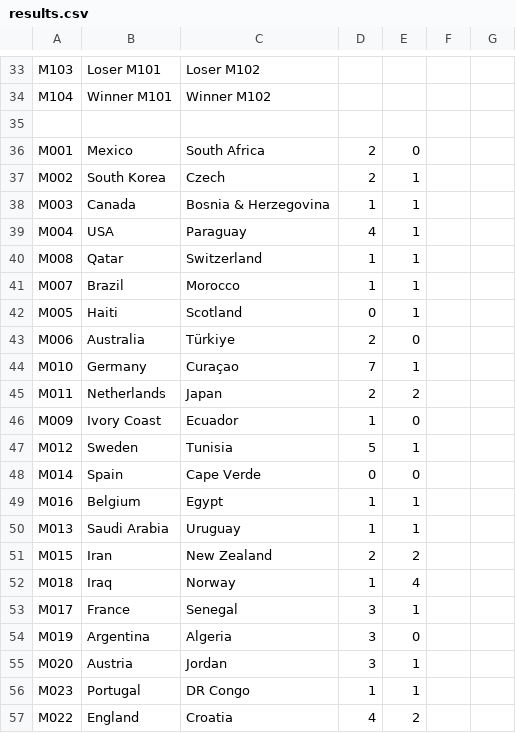
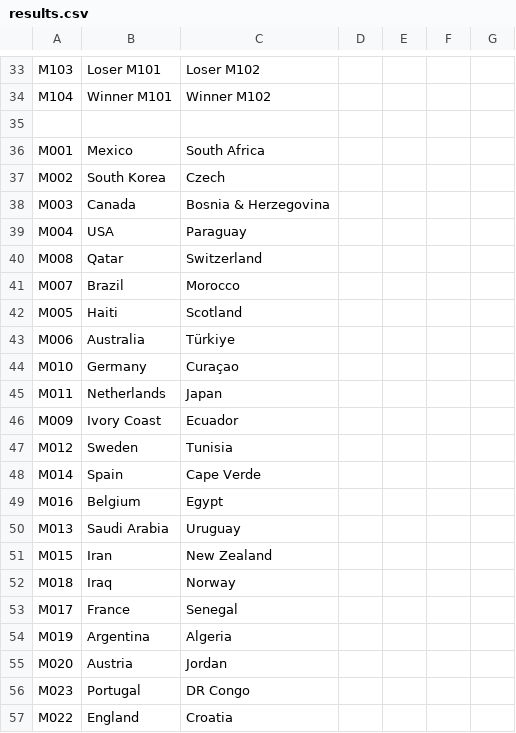
Before and after one commit to cantonadong/FIFA-World-Cup-2026-Server, a CSV file: public/data/results.csv, drawn as a sheet; only a part is shown, gaps mark what is left out; the diff covers the shown part only.

Commit message:
Update results.csv

```diff
--- a/public/data/results.csv
+++ b/public/data/results.csv
@@ -35,23 +35,23 @@
 
-"M001","Mexico","South Africa","2","0","",""
-"M002","South Korea","Czech","2","1","",""
-"M003","Canada","Bosnia & Herzegovina","1","1","",""
-"M004","USA","Paraguay","4","1","",""
-"M008","Qatar","Switzerland","1","1","",""
-"M007","Brazil","Morocco","1","1","",""
-"M005","Haiti","Scotland","0","1","",""
-"M006","Australia","Türkiye","2","0","",""
-"M010","Germany","Curaçao","7","1","",""
-"M011","Netherlands","Japan","2","2","",""
-"M009","Ivory Coast","Ecuador","1","0","",""
-"M012","Sweden","Tunisia","5","1","",""
-"M014","Spain","Cape Verde","0","0","",""
-"M016","Belgium","Egypt","1","1","",""
-"M013","Saudi Arabia","Uruguay","1","1","",""
-"M015","Iran","New Zealand","2","2","",""
-"M018","Iraq","Norway","1","4","",""
-"M017","France","Senegal","3","1","",""
-"M019","Argentina","Algeria","3","0","",""
-"M020","Austria","Jordan","3","1","",""
-"M023","Portugal","DR Congo","1","1","",""
-"M022","England","Croatia","4","2","",""
+"M001","Mexico","South Africa","","","",""
+"M002","South Korea","Czech","","","",""
+"M003","Canada","Bosnia & Herzegovina","","","",""
+"M004","USA","Paraguay","","","",""
+"M008","Qatar","Switzerland","","","",""
+"M007","Brazil","Morocco","","","",""
+"M005","Haiti","Scotland","","","",""
+"M006","Australia","Türkiye","","","",""
+"M010","Germany","Curaçao","","","",""
+"M011","Netherlands","Japan","","","",""
+"M009","Ivory Coast","Ecuador","","","",""
+"M012","Sweden","Tunisia","","","",""
+"M014","Spain","Cape Verde","","","",""
+"M016","Belgium","Egypt","","","",""
+"M013","Saudi Arabia","Uruguay","","","",""
+"M015","Iran","New Zealand","","","",""
+"M018","Iraq","Norway","","","",""
+"M017","France","Senegal","","","",""
+"M019","Argentina","Algeria","","","",""
+"M020","Austria","Jordan","","","",""
+"M023","Portugal","DR Congo","","","",""
+"M022","England","Croatia","","","",""
```
Also changed, not shown: 100 edited cells elsewhere in this file.
